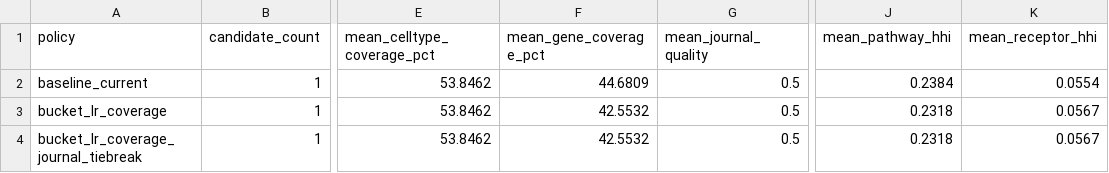
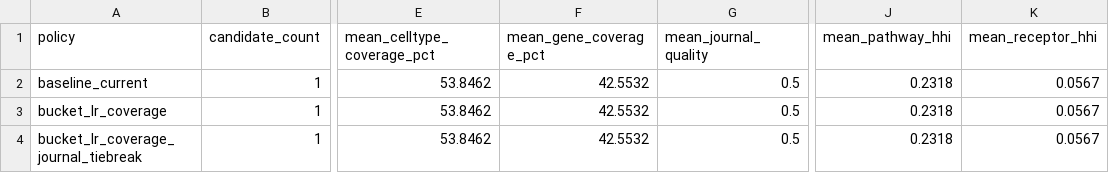
Before and after one commit to junghyunJJ/DeepMAST, a CSV file: docs/benchmarks/lr_retrieval_relevance/results/cci_handoff_ranking_policy_benchmark_20260603/ranking_policy_summary.csv, drawn as a sheet; only a part is shown, gaps mark what is left out; the diff names each change by its address in the sheet, - before the commit and + after, or states it on an @@ line.

```diff
--- a/docs/benchmarks/lr_retrieval_relevance/results/cci_handoff_ranking_policy_benchmark_20260603/ranking_policy_summary.csv
+++ b/docs/benchmarks/lr_retrieval_relevance/results/cci_handoff_ranking_policy_benchmark_20260603/ranking_policy_summary.csv
-F2 (mean_gene_coverage_pct): 44.6809
+F2 (mean_gene_coverage_pct): 42.5532
-J2 (mean_pathway_hhi): 0.2384
+J2 (mean_pathway_hhi): 0.2318
-K2 (mean_receptor_hhi): 0.0554
+K2 (mean_receptor_hhi): 0.0567
```
Also changed, not shown: docs/benchmarks/lr_retrieval_relevance/results/cci_handoff_ranking_policy_benchmark_20260603/manuscript/tables/handoff_policy_descriptive_stats.csv, docs/benchmarks/lr_retrieval_relevance/results/cci_handoff_ranking_policy_benchmark_20260603/ranking_policy_overlap.csv, 8 other files.
